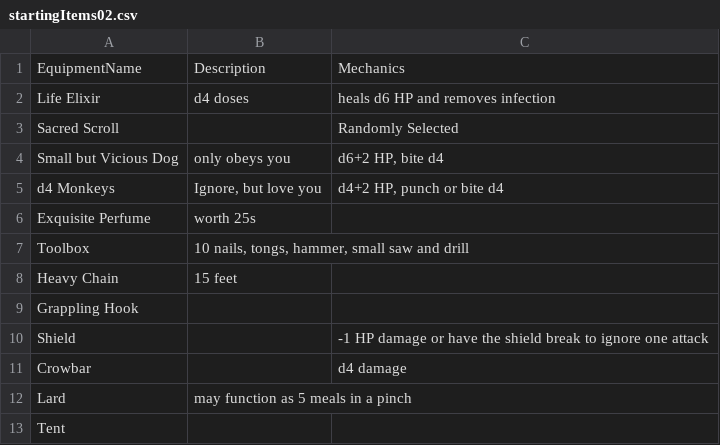
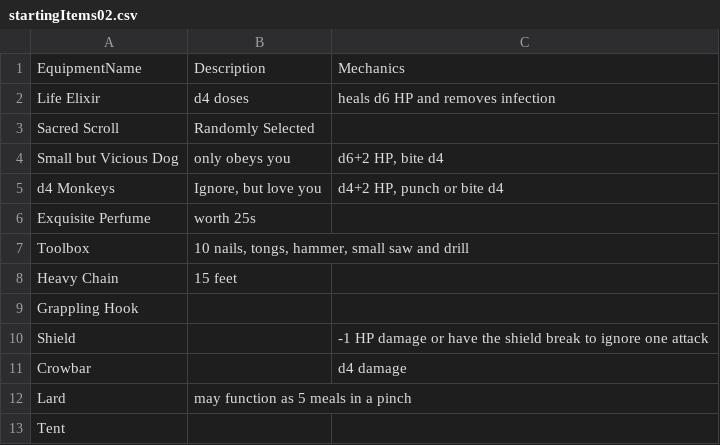
Before and after one commit to weisje/ScvmRoller, a CSV file: documents/equipment/startingItems02.csv, drawn as a sheet.

Commit message:
Put in print functions to display the character name, HP, stats, & items.  Corrected error found in how data is being stored for Sacred Scrolls in startingItems02.csv.

```diff
--- a/documents/equipment/startingItems02.csv
+++ b/documents/equipment/startingItems02.csv
@@ -2,3 +2,3 @@ EquipmentName|Description|Mechanics
 Life Elixir|d4 doses|heals d6 HP and removes infection
-Sacred Scroll||Randomly Selected
+Sacred Scroll|Randomly Selected|
 Small but Vicious Dog|only obeys you|d6+2 HP, bite d4
```
Also changed, not shown: 1 other file.
